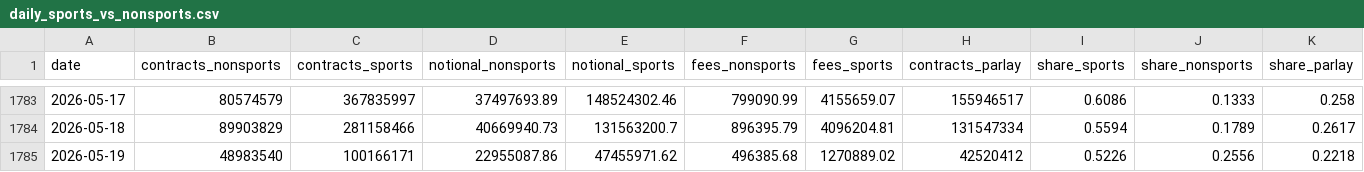
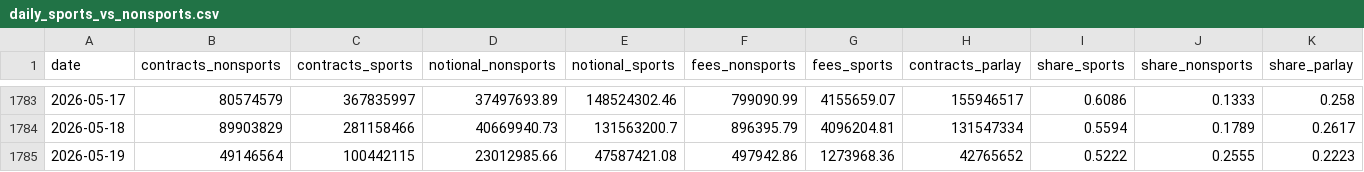
Before and after one commit to Doboyle95/kalshi-dashboard, a CSV file: src/data/daily_sports_vs_nonsports.csv, drawn as a sheet; only a part is shown, gaps mark what is left out; the diff covers the shown part only; the diff names each change by its address in the sheet, - before the commit and + after, or states it on an @@ line.

Commit message:
data: 2026-05-19 13:56 ET - 192,354,331 contracts

```diff
--- a/src/data/daily_sports_vs_nonsports.csv
+++ b/src/data/daily_sports_vs_nonsports.csv
-B1785 (contracts_nonsports): 48983540
+B1785 (contracts_nonsports): 49146564
-C1785 (contracts_sports): 100166171
+C1785 (contracts_sports): 100442115
-D1785 (notional_nonsports): 22955087.86
+D1785 (notional_nonsports): 23012985.66
-E1785 (notional_sports): 47455971.62
+E1785 (notional_sports): 47587421.08
-F1785 (fees_nonsports): 496385.68
+F1785 (fees_nonsports): 497942.86
-G1785 (fees_sports): 1270889.02
+G1785 (fees_sports): 1273968.36
-H1785 (contracts_parlay): 42520412
+H1785 (contracts_parlay): 42765652
-I1785 (share_sports): 0.5226
+I1785 (share_sports): 0.5222
-J1785 (share_nonsports): 0.2556
+J1785 (share_nonsports): 0.2555
-K1785 (share_parlay): 0.2218
+K1785 (share_parlay): 0.2223
```
Also changed, not shown: 2 edited cells elsewhere in this file, src/data/daily_overall.csv, src/data/sports_market_type_daily.csv, 1 other file.
